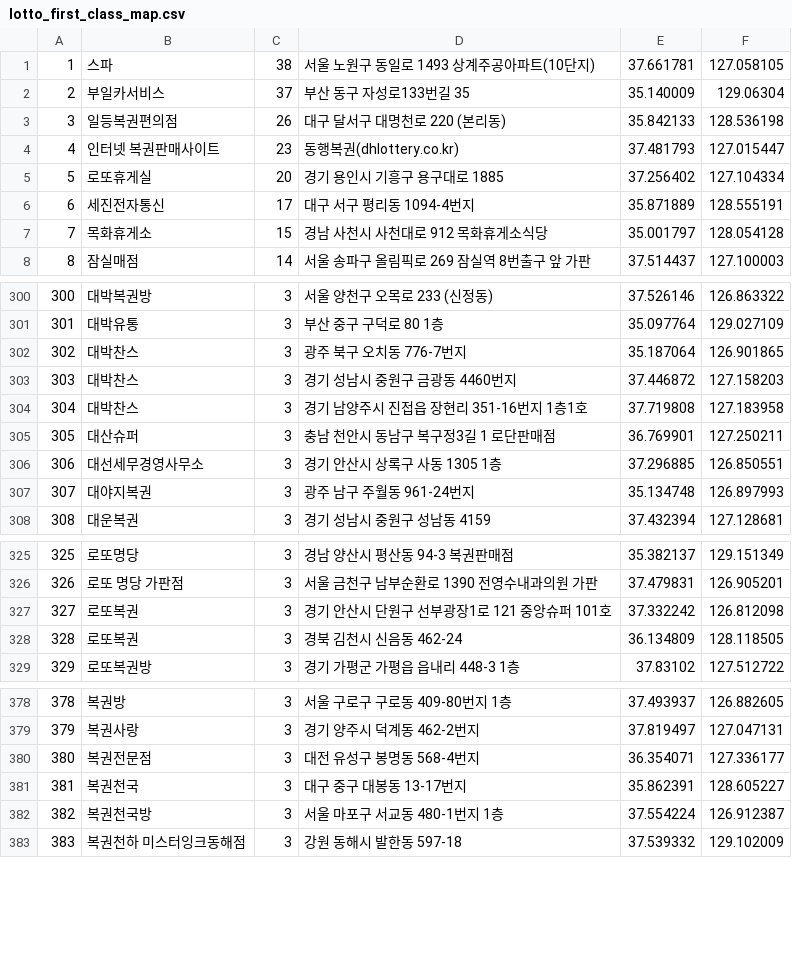
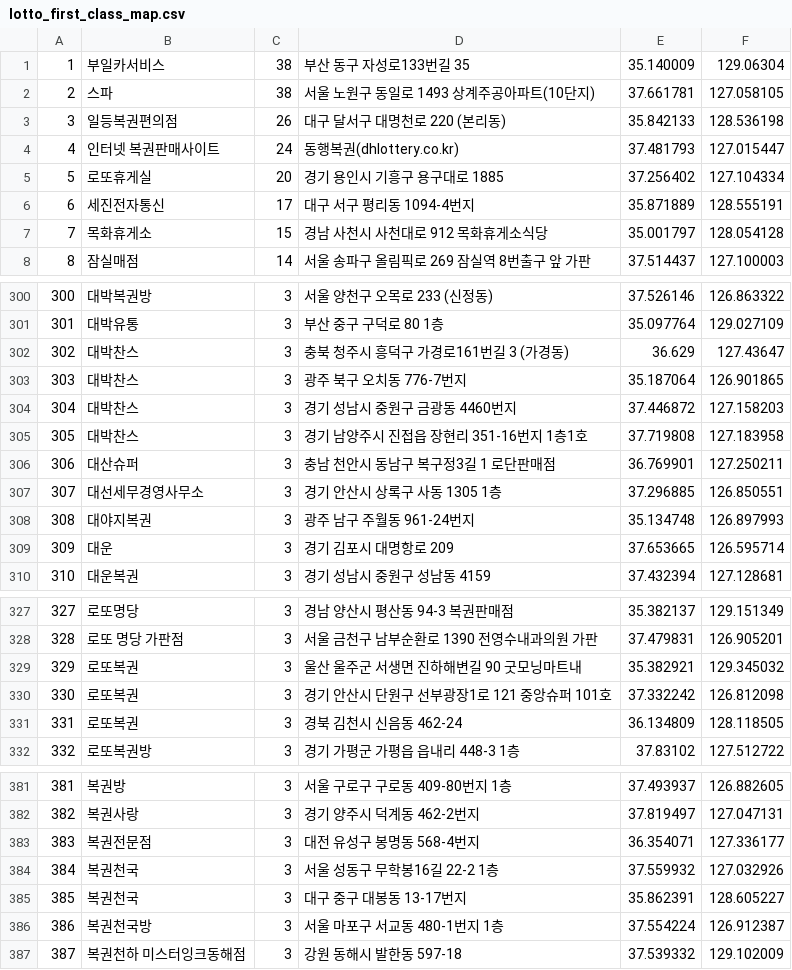
Before and after one commit to geojun01/lottodata, a CSV file: lotto_first_class_map.csv, drawn as a sheet; only a part is shown, gaps mark what is left out; removed rows and columns are numbered as before the commit, all else as after; the diff covers the shown part only; the diff names each change by its address in the sheet, - before the commit and + after, or states it on an @@ line.

Commit message:
Add files via upload

```diff
--- a/lotto_first_class_map.csv
+++ b/lotto_first_class_map.csv
+row 1: 1 | 부일카서비스 | 38 | 부산 동구 자성로133번길 35 | 35.140009 | 129.06304
@@ column A renumbered from row 2 down @@
-row 2: 2 | 부일카서비스 | 37 | 부산 동구 자성로133번길 35 | 35.140009 | 129.06304
-C4: 23
+C4: 24
+row 302: 302 | 대박찬스 | 3 | 충북 청주시 흥덕구 가경로161번길 3 (가경동) | 36.629 | 127.43647
+row 309: 309 | 대운 | 3 | 경기 김포시 대명항로 209 | 37.653665 | 126.595714
+row 329: 329 | 로또복권 | 3 | 울산 울주군 서생면 진하해변길 90 굿모닝마트내 | 35.382921 | 129.345032
+row 384: 384 | 복권천국 | 3 | 서울 성동구 무학봉16길 22-2 1층 | 37.559932 | 127.032926
```
Also changed, not shown: 4 added rows and 5 removed rows elsewhere in this file.
